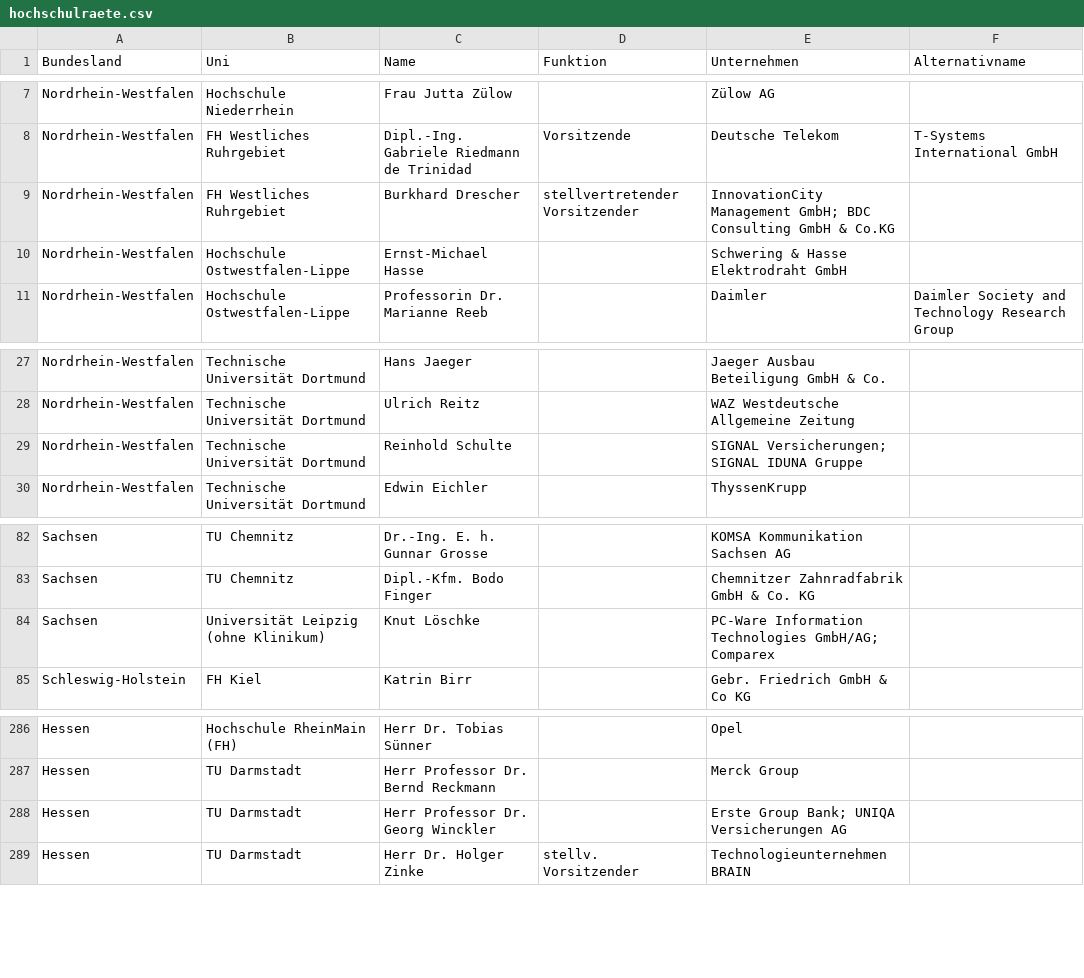
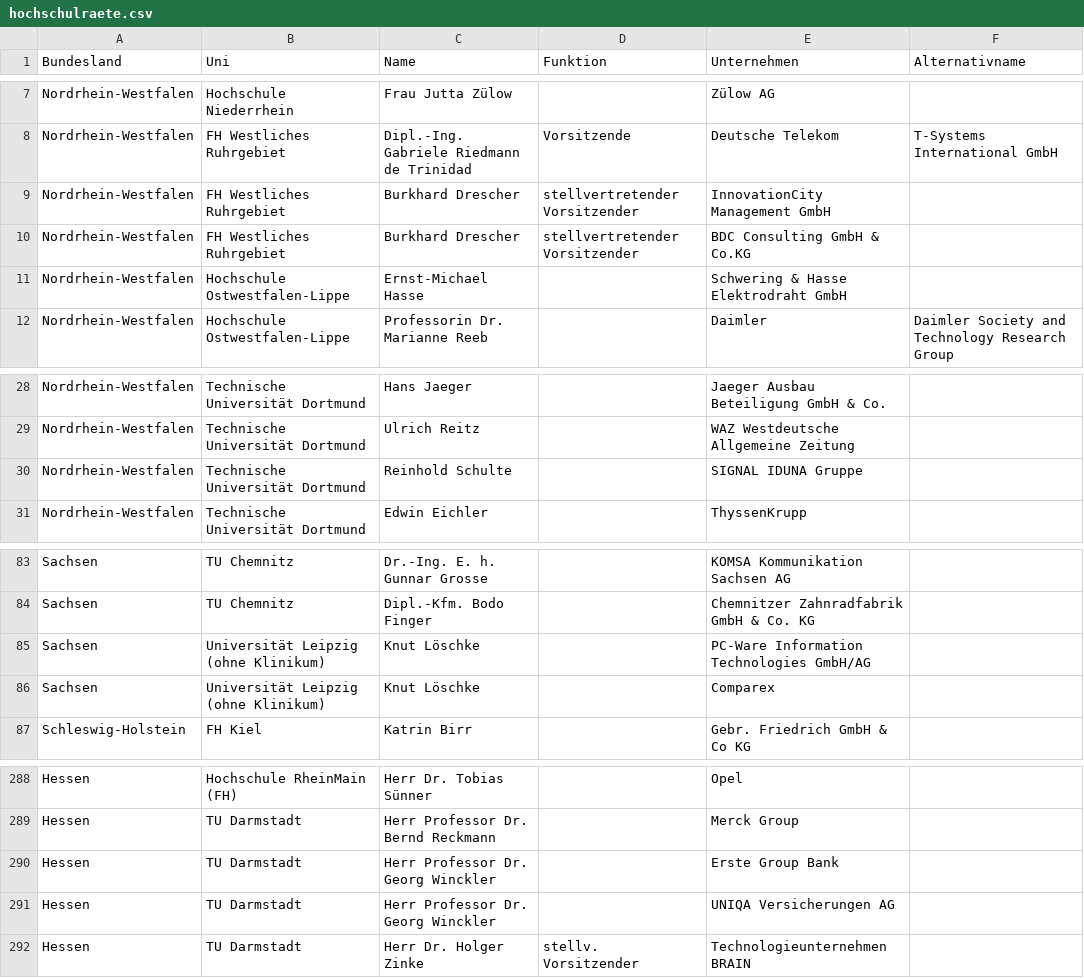
Before and after one commit to netAction/hochschulwatch, a CSV file: import/daten/vorlagen-in-csv/hochschulraete.csv, drawn as a sheet; only a part is shown, gaps mark what is left out.

Commit message:
Update hochschulraete.csv

```diff
--- a/import/daten/vorlagen-in-csv/hochschulraete.csv
+++ b/import/daten/vorlagen-in-csv/hochschulraete.csv
@@ -8,3 +8,4 @@ Nordrhein-Westfalen;Hochschule Niederrhein;Frau Jutta Zülow;;Zülow AG;
 Nordrhein-Westfalen;FH Westliches Ruhrgebiet;Dipl.-Ing. Gabriele Riedmann de Trinidad;Vorsitzende;Deutsche Telekom;T-Systems International GmbH
-Nordrhein-Westfalen;FH Westliches Ruhrgebiet;Burkhard Drescher;stellvertretender Vorsitzender;"InnovationCity Management GmbH; BDC Consulting GmbH & Co.KG";
+Nordrhein-Westfalen;FH Westliches Ruhrgebiet;Burkhard Drescher;stellvertretender Vorsitzender;InnovationCity Management GmbH;
+Nordrhein-Westfalen;FH Westliches Ruhrgebiet;Burkhard Drescher;stellvertretender Vorsitzender;BDC Consulting GmbH & Co.KG;
 Nordrhein-Westfalen;Hochschule Ostwestfalen-Lippe;Ernst-Michael Hasse;;Schwering & Hasse Elektrodraht GmbH;
@@ -28,3 +29,3 @@ Nordrhein-Westfalen;Technische Universität Dortmund;Hans Jaeger;;Jaeger Ausbau
 Nordrhein-Westfalen;Technische Universität Dortmund;Ulrich Reitz;;WAZ Westdeutsche Allgemeine Zeitung;
-Nordrhein-Westfalen;Technische Universität Dortmund;Reinhold Schulte;;"SIGNAL Versicherungen; SIGNAL IDUNA Gruppe";
+Nordrhein-Westfalen;Technische Universität Dortmund;Reinhold Schulte;;SIGNAL IDUNA Gruppe;
 Nordrhein-Westfalen;Technische Universität Dortmund;Edwin Eichler;;ThyssenKrupp;
@@ -83,3 +84,4 @@ Sachsen;TU Chemnitz;Dr.-Ing. E. h. Gunnar Grosse;;KOMSA Kommunikation Sachsen AG
 Sachsen;TU Chemnitz;Dipl.-Kfm. Bodo Finger;;Chemnitzer Zahnradfabrik GmbH & Co. KG;
-Sachsen;Universität Leipzig (ohne Klinikum);Knut Löschke;;"PC-Ware Information Technologies GmbH/AG; Comparex";
+Sachsen;Universität Leipzig (ohne Klinikum);Knut Löschke;;PC-Ware Information Technologies GmbH/AG;
+Sachsen;Universität Leipzig (ohne Klinikum);Knut Löschke;;Comparex;
 Schleswig-Holstein;FH Kiel;Katrin Birr;;Gebr. Friedrich GmbH & Co KG;
@@ -287,3 +289,4 @@ Hessen;Hochschule RheinMain (FH);Herr Dr. Tobias Sünner;;Opel;
 Hessen;TU Darmstadt;Herr Professor Dr. Bernd Reckmann;;Merck Group;
-Hessen;TU Darmstadt;Herr Professor Dr. Georg Winckler;;"Erste Group Bank; UNIQA Versicherungen AG";
+Hessen;TU Darmstadt;Herr Professor Dr. Georg Winckler;;Erste Group Bank;
+Hessen;TU Darmstadt;Herr Professor Dr. Georg Winckler;;UNIQA Versicherungen AG;
 Hessen;TU Darmstadt;Herr Dr. Holger Zinke;stellv. Vorsitzender;Technologieunternehmen BRAIN;
```
